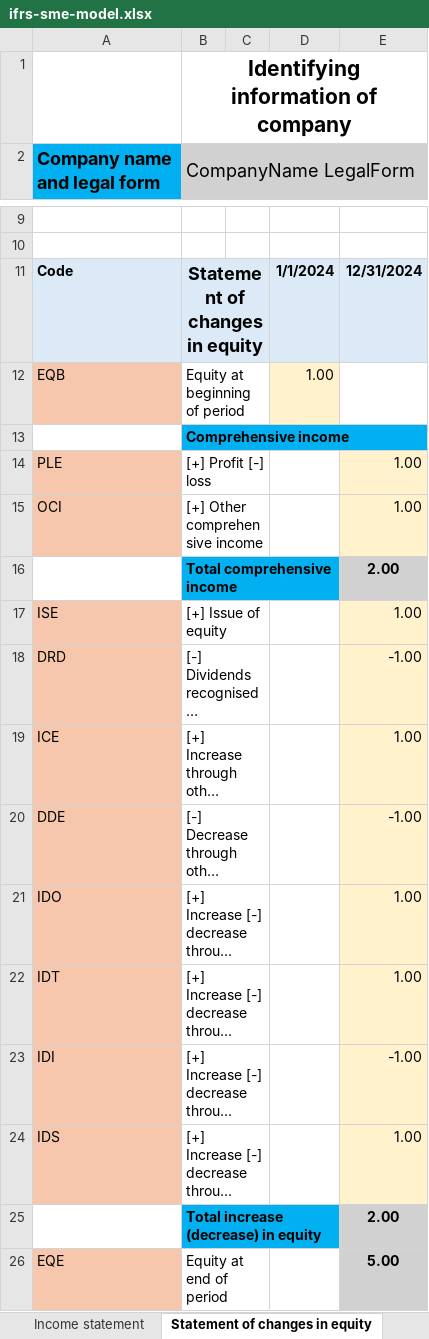
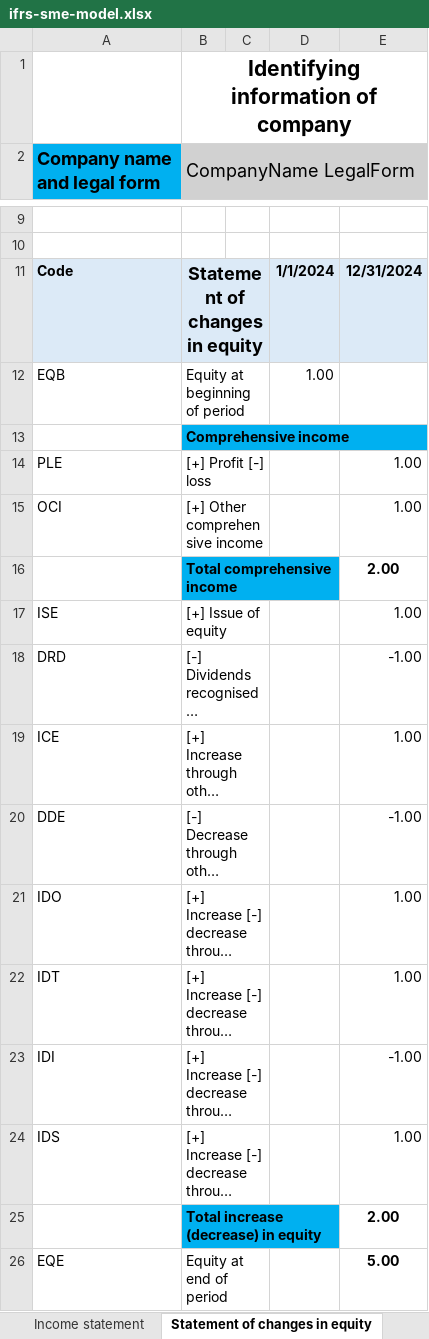
Before and after one commit to BananaAccounting/IFRS, an Excel workbook: ifrs-sme-model.xlsx, sheet Statement of changes in equity, drawn as a sheet; only a part is shown, gaps mark what is left out; long unchanged cells end in …; values as stored, in another font and other column widths than the file's, no borders; the diff names each change by its address in the sheet, - before the commit and + after, or states it on an @@ line.

```diff
--- a/ifrs-sme-model.xlsx (sheet Statement of changes in equity)
+++ b/ifrs-sme-model.xlsx (sheet Statement of changes in equity)
-A12 fill: #F6C6AD
+A12 fill: none
-D12 fill: #FFF2CC
+D12 fill: none
-A14:A15 fill: #F6C6AD
+A14:A15 fill: none
-E14:E15 fill: #FFF2CC
+E14:E15 fill: none
-E16 fill: #D1D1D1
+E16 fill: none
-A17:A24 fill: #F6C6AD
+A17:A24 fill: none
-E17:E24 fill: #FFF2CC
+E17:E24 fill: none
-E25:E26 fill: #D1D1D1
+E25:E26 fill: none
-A26 fill: #F6C6AD
+A26 fill: none
```
Also changed, not shown: sheet Statement of financial position, sheet Cash flow statement - indirect, sheet Income statement, sheet Statement of financial detailed, ifrs-sme-model_with_hyperlink.xlsx, 2 other files.
